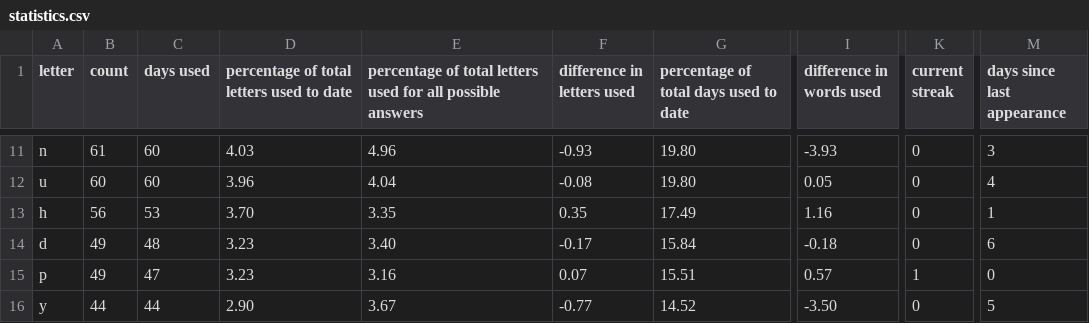
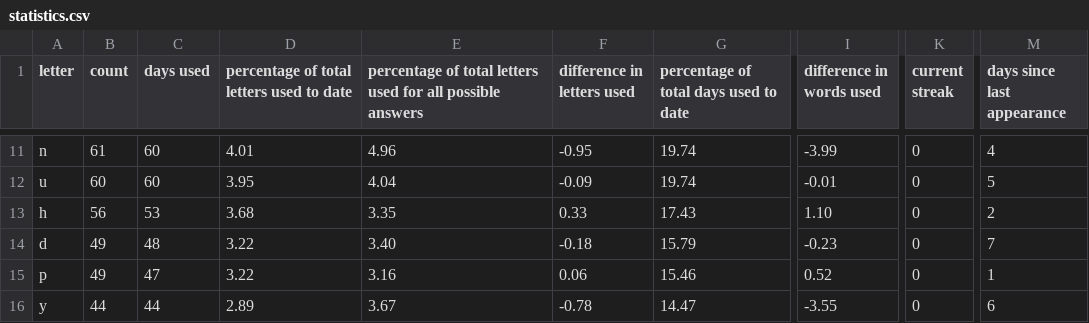
Before and after one commit to eagerterrier/previous-wordle-words, a CSV file: statistics.csv, drawn as a sheet; only a part is shown, gaps mark what is left out; the diff covers the shown part only; the diff names each change by its address in the sheet, - before the commit and + after, or states it on an @@ line.

```diff
--- a/statistics.csv
+++ b/statistics.csv
-D11: 4.03
+D11: 4.01
-F11 (difference in letters used): -0.93
+F11 (difference in letters used): -0.95
-G11:G12: 19.80
+G11:G12: 19.74
-I11 (difference in words used): -3.93
+I11 (difference in words used): -3.99
-M11 (days since last appearance): 3
+M11 (days since last appearance): 4
-D12: 3.96
+D12: 3.95
-F12 (difference in letters used): -0.08
+F12 (difference in letters used): -0.09
-I12 (difference in words used): 0.05
+I12 (difference in words used): -0.01
-M12 (days since last appearance): 4
+M12 (days since last appearance): 5
-D13: 3.70
+D13: 3.68
-F13 (difference in letters used): 0.35
+F13 (difference in letters used): 0.33
-G13: 17.49
+G13: 17.43
-I13 (difference in words used): 1.16
+I13 (difference in words used): 1.10
-M13 (days since last appearance): 1
+M13 (days since last appearance): 2
-D14:D15: 3.23
+D14:D15: 3.22
-F14 (difference in letters used): -0.17
+F14 (difference in letters used): -0.18
-G14: 15.84
+G14: 15.79
-I14 (difference in words used): -0.18
+I14 (difference in words used): -0.23
-M14 (days since last appearance): 6
+M14 (days since last appearance): 7
-F15 (difference in letters used): 0.07
+F15 (difference in letters used): 0.06
-G15: 15.51
+G15: 15.46
-I15 (difference in words used): 0.57
+I15 (difference in words used): 0.52
-K15 (current streak): 1
+K15 (current streak): 0
-M15 (days since last appearance): 0
+M15 (days since last appearance): 1
-D16: 2.90
+D16: 2.89
-F16 (difference in letters used): -0.77
+F16 (difference in letters used): -0.78
-G16: 14.52
+G16: 14.47
-I16 (difference in words used): -3.50
+I16 (difference in words used): -3.55
-M16 (days since last appearance): 5
+M16 (days since last appearance): 6
```
Also changed, not shown: 106 edited cells elsewhere in this file, racingchart.csv, 2 other files.
